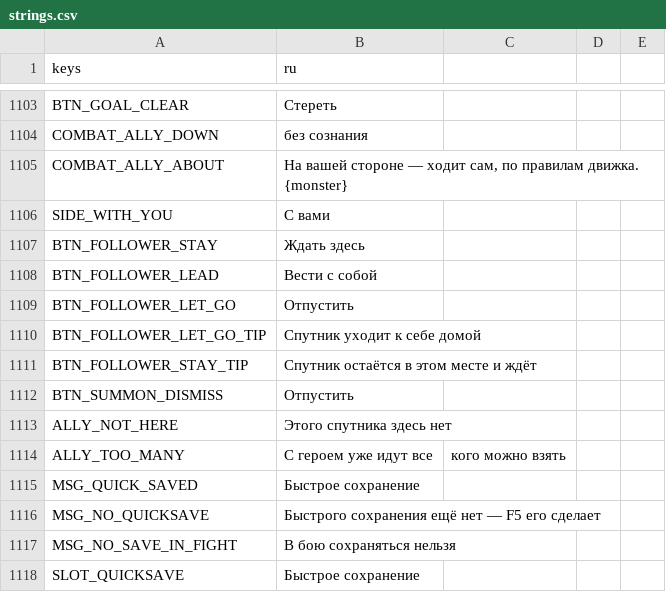
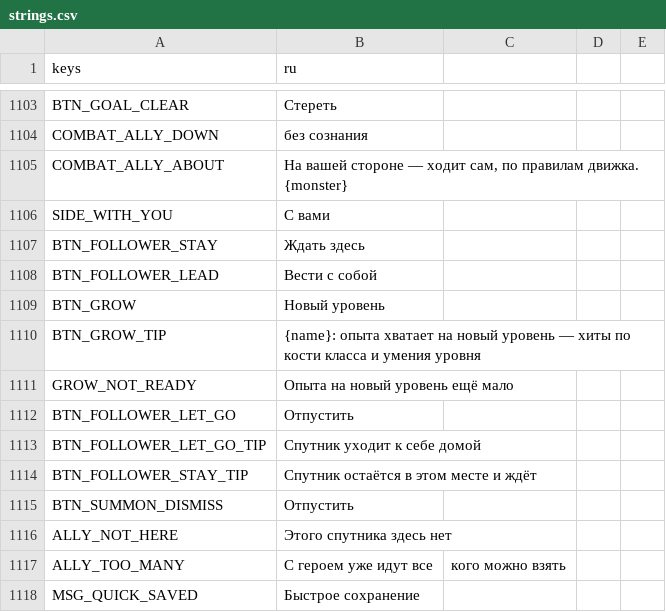
Before and after one commit to rapotekhin/dnd_llm, a CSV file: game/localization/strings.csv, drawn as a sheet; only a part is shown, gaps mark what is left out; the shorter side is filled out with more unchanged rows.

```diff
--- a/game/localization/strings.csv
+++ b/game/localization/strings.csv
@@ -1112,2 +1112,5 @@ BTN_FOLLOWER_STAY,Ждать здесь
 BTN_FOLLOWER_LEAD,Вести с собой
+BTN_GROW,Новый уровень
+BTN_GROW_TIP,"{name}: опыта хватает на новый уровень — хиты по кости класса и умения уровня"
+GROW_NOT_READY,Опыта на новый уровень ещё мало
 BTN_FOLLOWER_LET_GO,Отпустить
```
Also changed, not shown: 18 other files.
